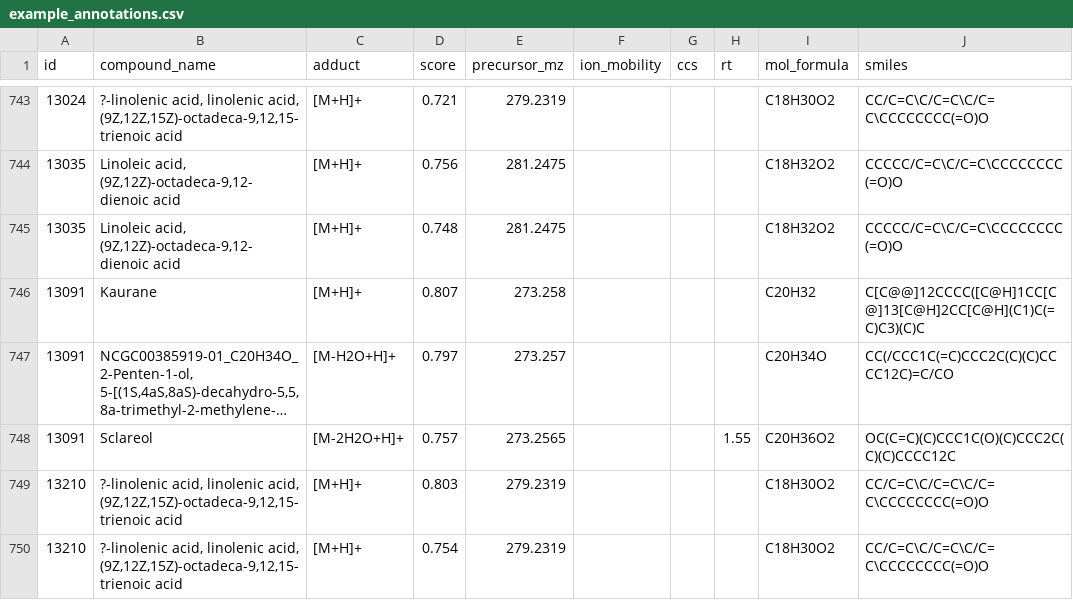
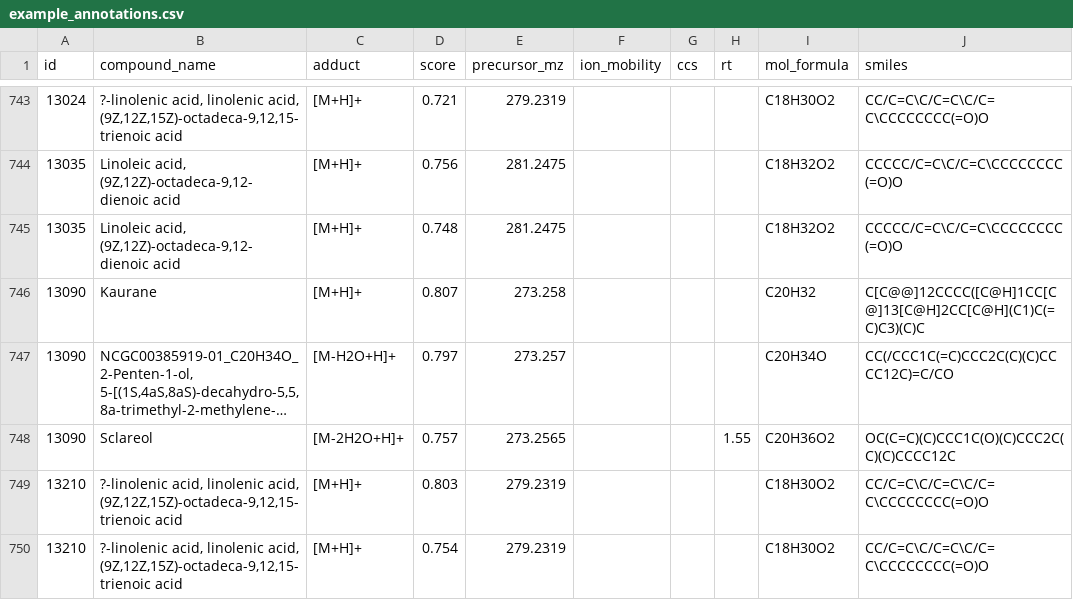
Before and after one commit to ssi-dk/CD-MRG-metabolomics_summerschool_2023, a CSV file: data/mzmine_output/Example/example_annotations.csv, drawn as a sheet; only a part is shown, gaps mark what is left out; long unchanged cells end in …; the diff names each change by its address in the sheet, - before the commit and + after, or states it on an @@ line.

```diff
--- a/data/mzmine_output/Example/example_annotations.csv
+++ b/data/mzmine_output/Example/example_annotations.csv
-A746:A748 (id): 13091
+A746:A748 (id): 13090
```
Also changed, not shown: data/mzmine_output/Example/example_iimn_gnps_edges_msannotation.csv, data/mzmine_output/Group1/group1_iimn_gnps_edges_msannotation.csv, 11 other files.
